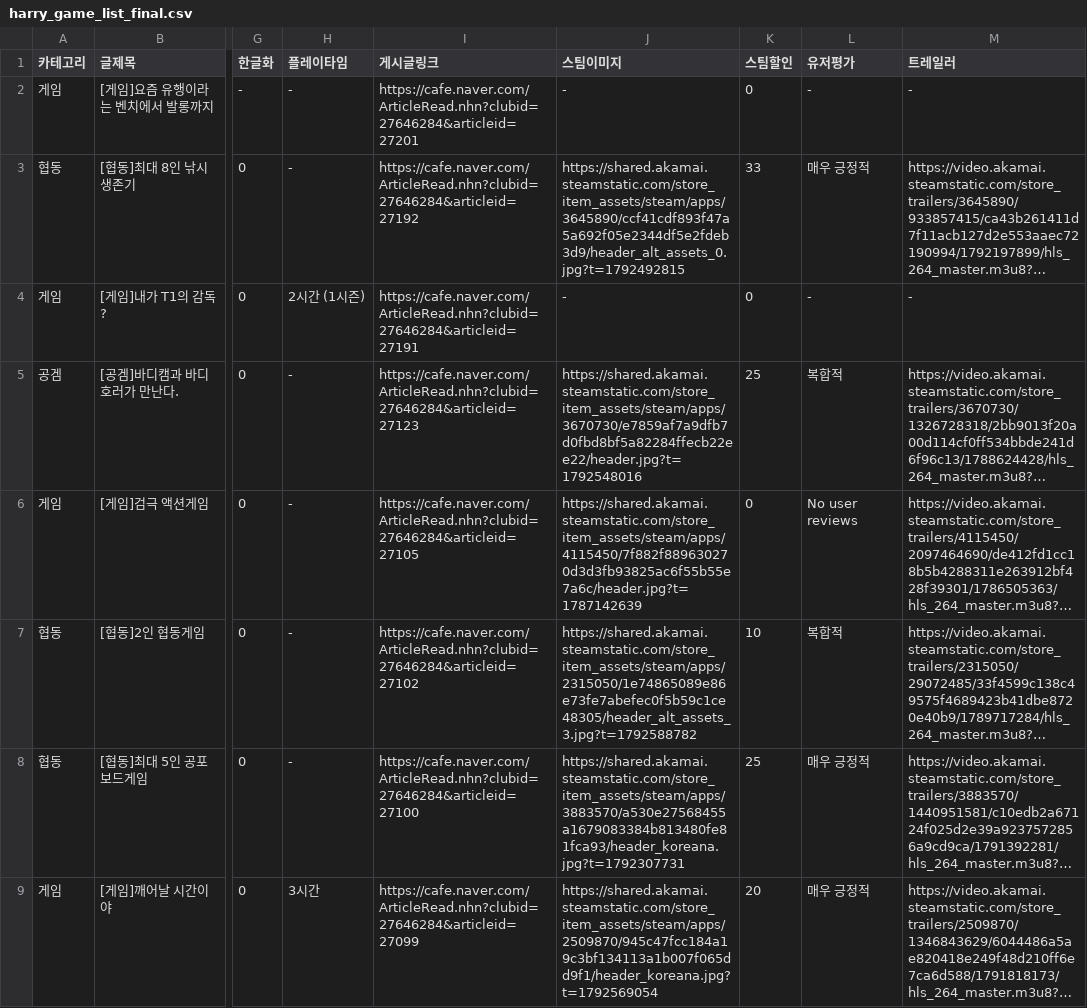
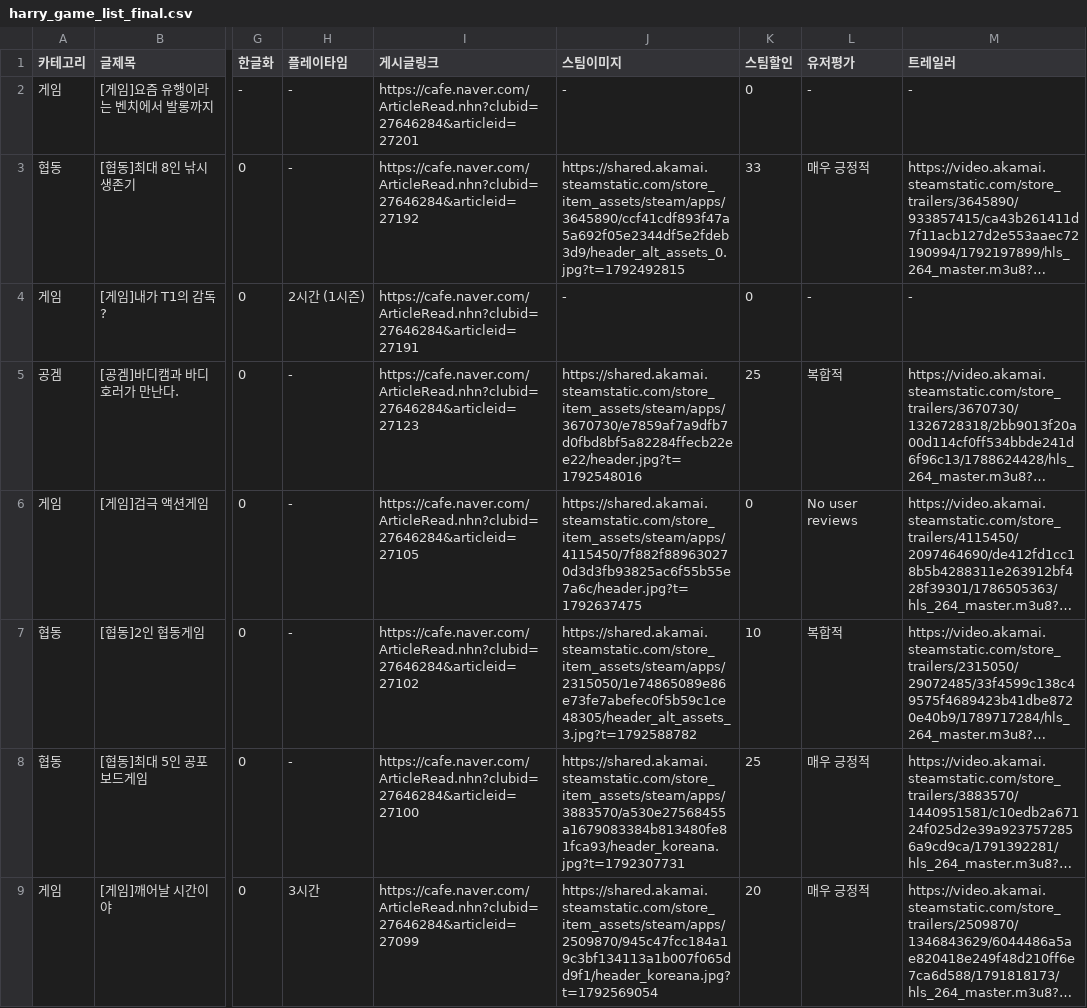
Before and after one commit to xnoa03/harry-game-list, a CSV file: harry_game_list_final.csv, drawn as a sheet; only a part is shown, gaps mark what is left out; long unchanged cells end in …; the diff covers the shown part only; the diff names each change by its address in the sheet, - before the commit and + after, or states it on an @@ line.

```diff
--- a/harry_game_list_final.csv
+++ b/harry_game_list_final.csv
-J6 (스팀이미지): https://shared.akamai.steamstatic.com/store_item_assets/steam/apps/4115450/7f882f889630270d3d3fb93825ac6f55b55e7a6c/header.jpg?t=1787142639
+J6 (스팀이미지): https://shared.akamai.steamstatic.com/store_item_assets/steam/apps/4115450/7f882f889630270d3d3fb93825ac6f55b55e7a6c/header.jpg?t=1792637475
```
Also changed, not shown: 6 edited cells elsewhere in this file, 1 other file.
